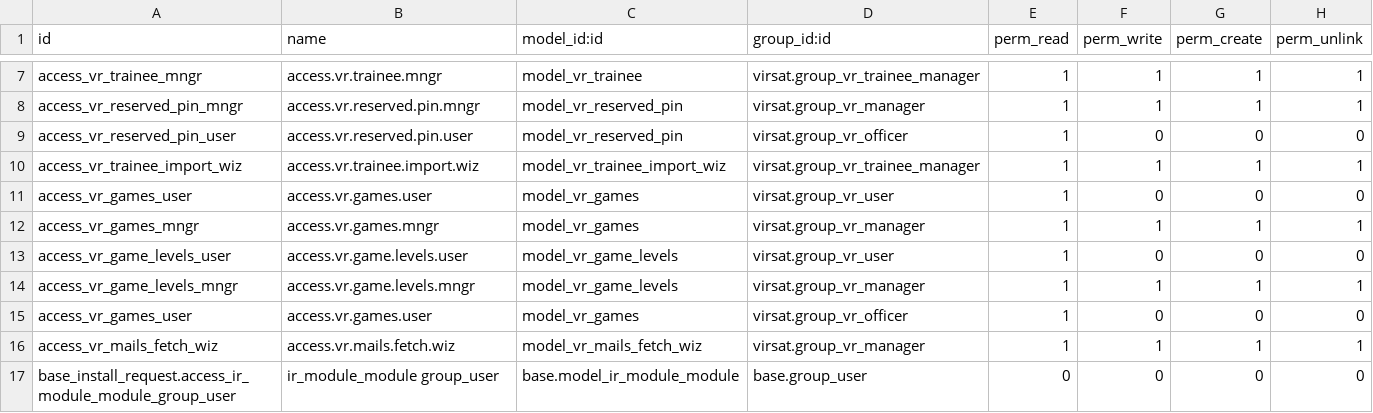
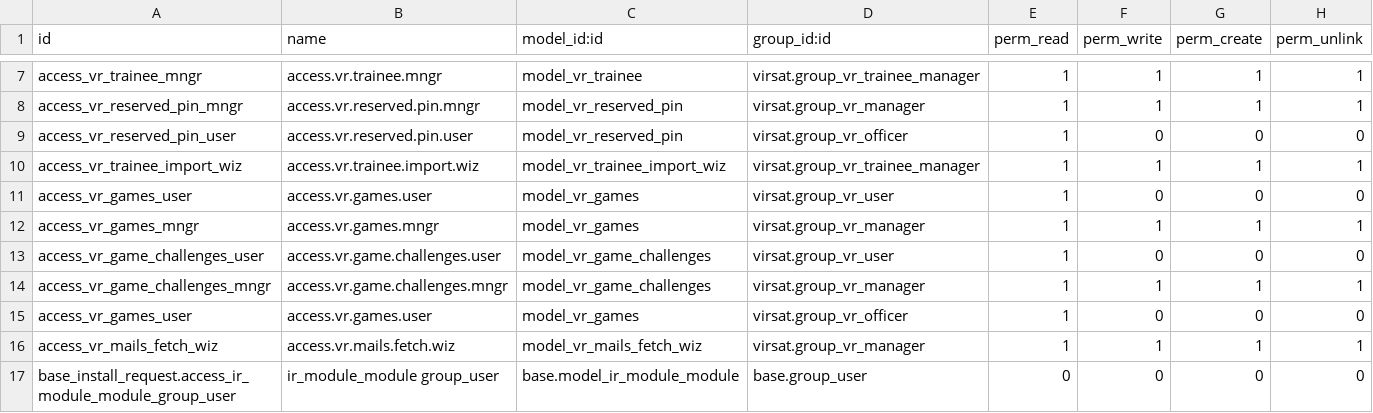
Before and after one commit to fmstech-git/virsat-odoo-addons, a CSV file: virsat/security/ir.model.access.csv, drawn as a sheet; only a part is shown, gaps mark what is left out.

Commit message:
[FIX] reformat code due to game code issues

```diff
--- a/virsat/security/ir.model.access.csv
+++ b/virsat/security/ir.model.access.csv
@@ -12,4 +12,4 @@ access_vr_games_user,access.vr.games.user,model_vr_games,virsat.group_vr_user,1,
 access_vr_games_mngr,access.vr.games.mngr,model_vr_games,virsat.group_vr_manager,1,1,1,1
-access_vr_game_levels_user,access.vr.game.levels.user,model_vr_game_levels,virsat.group_vr_user,1,0,0,0
-access_vr_game_levels_mngr,access.vr.game.levels.mngr,model_vr_game_levels,virsat.group_vr_manager,1,1,1,1
+access_vr_game_challenges_user,access.vr.game.challenges.user,model_vr_game_challenges,virsat.group_vr_user,1,0,0,0
+access_vr_game_challenges_mngr,access.vr.game.challenges.mngr,model_vr_game_challenges,virsat.group_vr_manager,1,1,1,1
 access_vr_games_user,access.vr.games.user,model_vr_games,virsat.group_vr_officer,1,0,0,0
```
Also changed, not shown: 12 other files.
